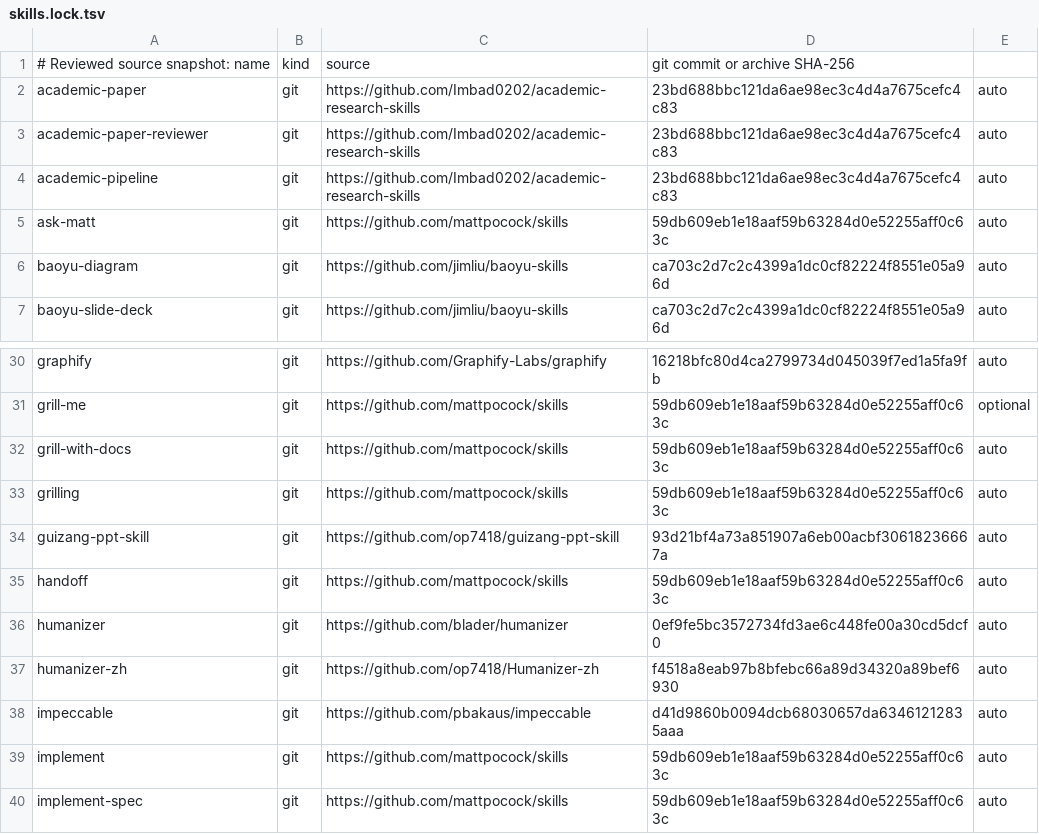
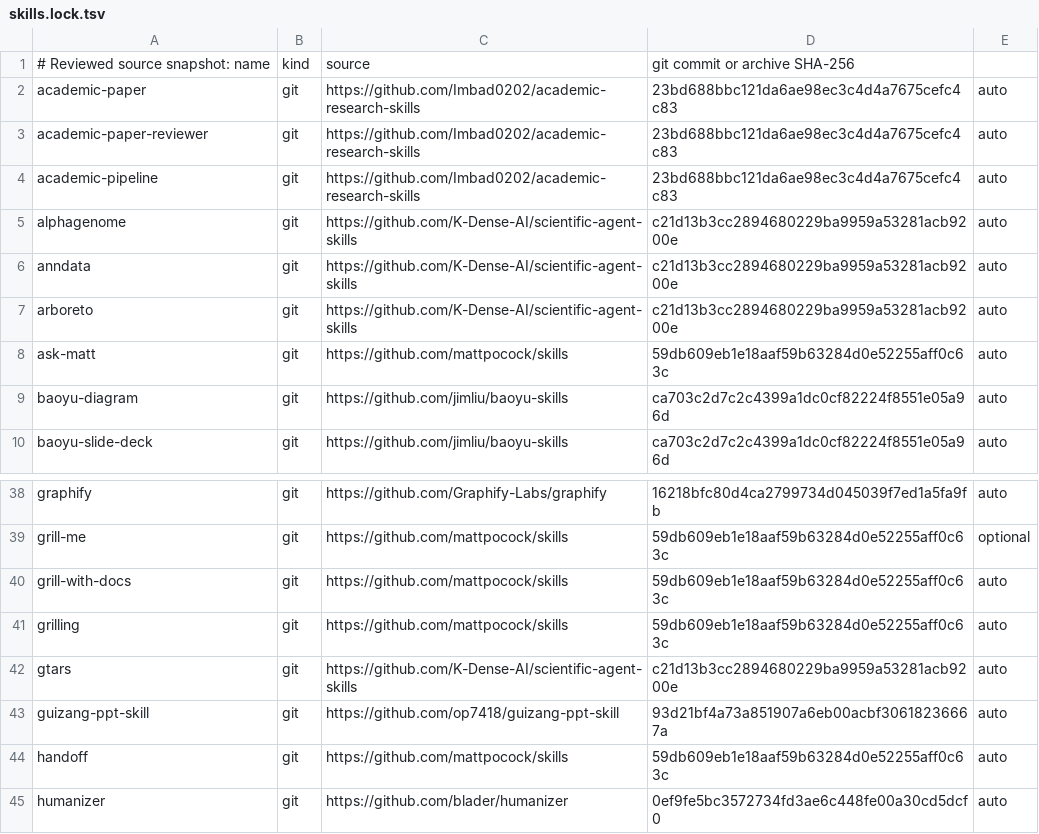
Before and after one commit to JoJoTsui/dotfiles, a TSV file: deployment/skills.lock.tsv, drawn as a sheet; only a part is shown, gaps mark what is left out; the shorter side is filled out with more unchanged rows; the diff covers the shown part only; the diff names each change by its address in the sheet, - before the commit and + after, or states it on an @@ line.

Commit message:
[agents]: add the filtered K-Dense research skills to the catalog
Seventeen of the 177 K-Dense skills serve the three research axes: single-cell
analysis (scanpy, anndata, scvi-tools, cellxgene-census, scvelo, arboreto),
variant interpretation (pysam, gtars, genomic-coordinates, alphagenome,
genomic-intelligence, folklore-variant-evidence, gget, pacsomatic), and
bioinformatics deep learning (scvi-tools, alphagenome, genomic-intelligence,
pytorch-lightning, shap), plus pyzotero for local literature.

The lock pins all seventeen to the reviewed commit c21d13b3 instead of
resolving main, and the rows are added by hand rather than through a refresh:
refresh re-resolves every catalog row, which would bump the other 104 pins in
the same change. The academic research skills keep their own rows untouched.

```diff
--- a/deployment/skills.lock.tsv
+++ b/deployment/skills.lock.tsv
+row 5: alphagenome | git | https://github.com/K-Dense-AI/scientific-agent-skills | c21d13b3cc2894680229ba9959a53281acb9200e | auto
+row 6: anndata | git | https://github.com/K-Dense-AI/scientific-agent-skills | c21d13b3cc2894680229ba9959a53281acb9200e | auto
+row 7: arboreto | git | https://github.com/K-Dense-AI/scientific-agent-skills | c21d13b3cc2894680229ba9959a53281acb9200e | auto
+row 42: gtars | git | https://github.com/K-Dense-AI/scientific-agent-skills | c21d13b3cc2894680229ba9959a53281acb9200e | auto
```
Also changed, not shown: 13 added rows elsewhere in this file, deployment/skills.tsv.
